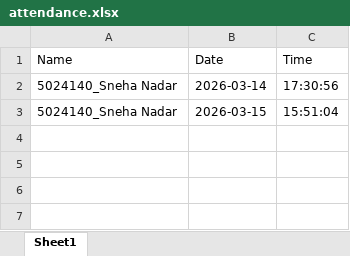
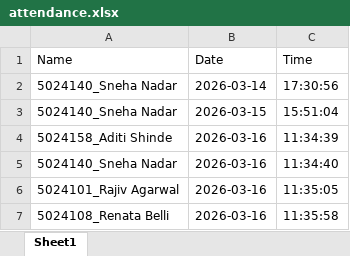
Before and after one commit to Sneha-Nadar/MiniProject, an Excel workbook: attendance.xlsx, sheet Sheet1, drawn as a sheet; values as stored, in another font and other column widths than the file's, no borders; the diff names each change by its address in the sheet, - before the commit and + after, or states it on an @@ line.

```diff
--- a/attendance.xlsx (sheet Sheet1)
+++ b/attendance.xlsx (sheet Sheet1)
+row 4: 5024158_Aditi Shinde | 2026-03-16 | 11:34:39
+row 5: 5024140_Sneha Nadar | 2026-03-16 | 11:34:40
+row 6: 5024101_Rajiv Agarwal | 2026-03-16 | 11:35:05
+row 7: 5024108_Renata Belli | 2026-03-16 | 11:35:58
```
Also changed, not shown: 2 other files.
